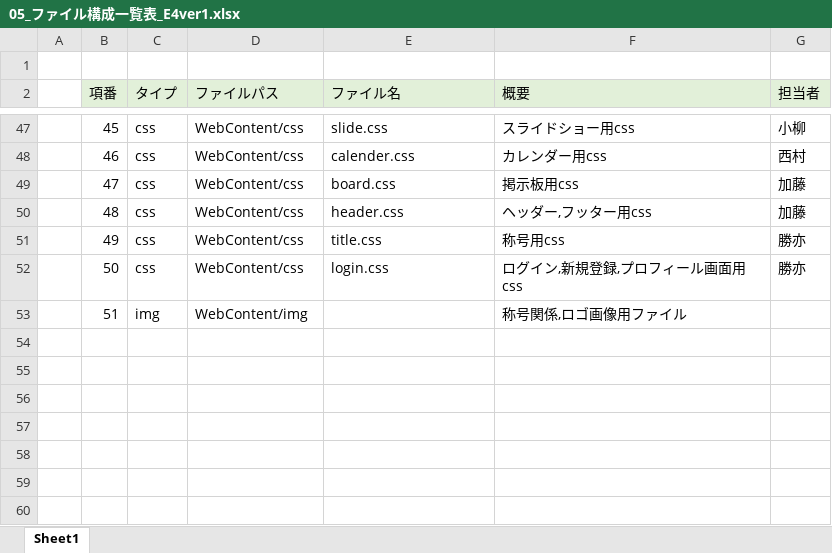
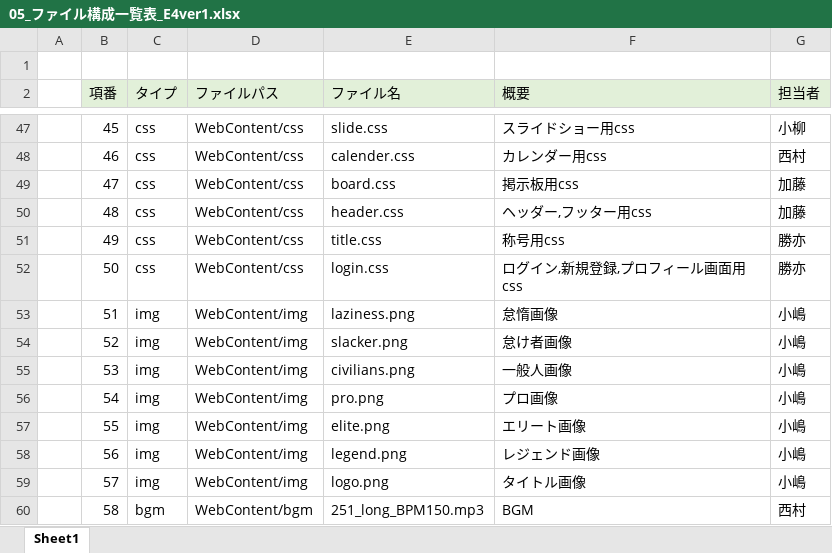
Before and after one commit to dojo2023/E-4, an Excel workbook: 共有用フォルダー/05_ファイル構成一覧表_E4ver1.xlsx, sheet Sheet1, drawn as a sheet; only a part is shown, gaps mark what is left out; values as stored, in another font and other column widths than the file's, no borders; the diff names each change by its address in the sheet, - before the commit and + after, or states it on an @@ line.

Commit message:
Update 05_ファイル構成一覧表_E4ver1.xlsx

```diff
--- a/共有用フォルダー/05_ファイル構成一覧表_E4ver1.xlsx (sheet Sheet1)
+++ b/共有用フォルダー/05_ファイル構成一覧表_E4ver1.xlsx (sheet Sheet1)
-E53 (ファイル名): (empty)
+E53 (ファイル名): laziness.png
-F53 (概要): 称号関係,ロゴ画像用ファイル
+F53 (概要): 怠惰画像
-G53 (担当者): (empty)
+G53 (担当者): 小嶋
+row 54:  | 52 | img | WebContent/img | slacker.png | 怠け者画像 | 小嶋
+row 55:  | 53 | img | WebContent/img | civilians.png | 一般人画像 | 小嶋
+row 56:  | 54 | img | WebContent/img | pro.png | プロ画像 | 小嶋
+row 57:  | 55 | img | WebContent/img | elite.png | エリート画像 | 小嶋
+row 58:  | 56 | img | WebContent/img | legend.png | レジェンド画像 | 小嶋
+row 59:  | 57 | img | WebContent/img | logo.png | タイトル画像 | 小嶋
+row 60:  | 58 | bgm | WebContent/bgm | 251_long_BPM150.mp3 | BGM | 西村
```
